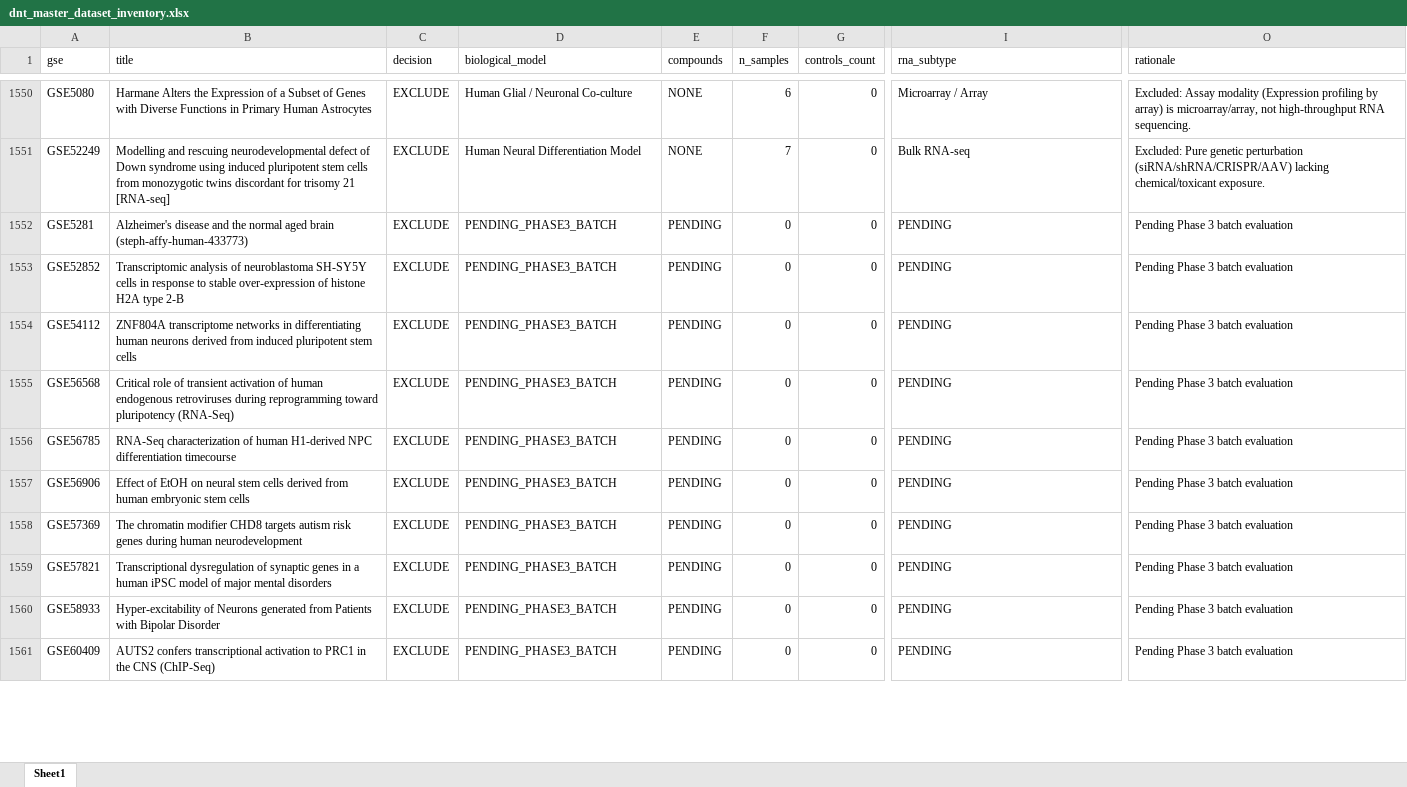
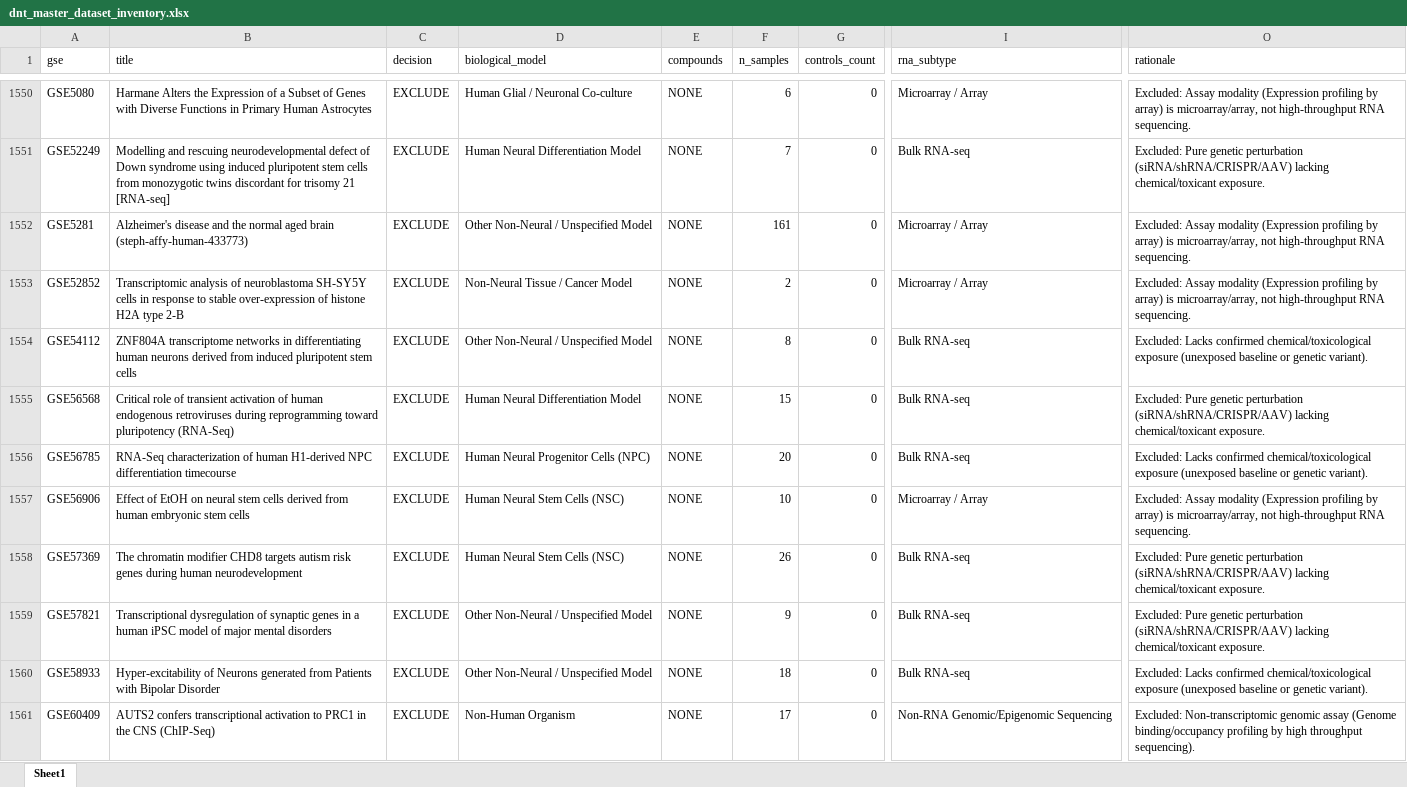
Before and after one commit to bioprintingLabsInc/DNT-Organoid-AI, an Excel workbook: data/metadata/dnt_master_dataset_inventory.xlsx, sheet Sheet1, drawn as a sheet; only a part is shown, gaps mark what is left out; values as stored, in another font and other column widths than the file's, no borders; the diff covers the shown part only; the diff names each change by its address in the sheet, - before the commit and + after, or states it on an @@ line.

```diff
--- a/data/metadata/dnt_master_dataset_inventory.xlsx (sheet Sheet1)
+++ b/data/metadata/dnt_master_dataset_inventory.xlsx (sheet Sheet1)
-D1552 (biological_model): PENDING_PHASE3_BATCH
+D1552 (biological_model): Other Non-Neural / Unspecified Model
-E1552:E1561 (compounds): PENDING
+E1552:E1561 (compounds): NONE
-F1552 (n_samples): 0
+F1552 (n_samples): 161
-I1552:I1553 (rna_subtype): PENDING
+I1552:I1553 (rna_subtype): Microarray / Array
-O1552:O1553 (rationale): Pending Phase 3 batch evaluation
+O1552:O1553 (rationale): Excluded: Assay modality (Expression profiling by array) is microarray/array, not high-throughput RNA sequencing.
-D1553 (biological_model): PENDING_PHASE3_BATCH
+D1553 (biological_model): Non-Neural Tissue / Cancer Model
-F1553 (n_samples): 0
+F1553 (n_samples): 2
-D1554 (biological_model): PENDING_PHASE3_BATCH
+D1554 (biological_model): Other Non-Neural / Unspecified Model
-F1554 (n_samples): 0
+F1554 (n_samples): 8
-I1554:I1556 (rna_subtype): PENDING
+I1554:I1556 (rna_subtype): Bulk RNA-seq
-O1554 (rationale): Pending Phase 3 batch evaluation
+O1554 (rationale): Excluded: Lacks confirmed chemical/toxicological exposure (unexposed baseline or genetic variant).
-D1555 (biological_model): PENDING_PHASE3_BATCH
+D1555 (biological_model): Human Neural Differentiation Model
-F1555 (n_samples): 0
+F1555 (n_samples): 15
-O1555 (rationale): Pending Phase 3 batch evaluation
+O1555 (rationale): Excluded: Pure genetic perturbation (siRNA/shRNA/CRISPR/AAV) lacking chemical/toxicant exposure.
-D1556 (biological_model): PENDING_PHASE3_BATCH
+D1556 (biological_model): Human Neural Progenitor Cells (NPC)
-F1556 (n_samples): 0
+F1556 (n_samples): 20
-O1556 (rationale): Pending Phase 3 batch evaluation
+O1556 (rationale): Excluded: Lacks confirmed chemical/toxicological exposure (unexposed baseline or genetic variant).
-D1557:D1558 (biological_model): PENDING_PHASE3_BATCH
+D1557:D1558 (biological_model): Human Neural Stem Cells (NSC)
-F1557 (n_samples): 0
+F1557 (n_samples): 10
-I1557 (rna_subtype): PENDING
+I1557 (rna_subtype): Microarray / Array
-O1557 (rationale): Pending Phase 3 batch evaluation
+O1557 (rationale): Excluded: Assay modality (Expression profiling by array) is microarray/array, not high-throughput RNA sequencing.
-F1558 (n_samples): 0
+F1558 (n_samples): 26
-I1558:I1560 (rna_subtype): PENDING
+I1558:I1560 (rna_subtype): Bulk RNA-seq
-O1558:O1559 (rationale): Pending Phase 3 batch evaluation
+O1558:O1559 (rationale): Excluded: Pure genetic perturbation (siRNA/shRNA/CRISPR/AAV) lacking chemical/toxicant exposure.
-D1559:D1560 (biological_model): PENDING_PHASE3_BATCH
+D1559:D1560 (biological_model): Other Non-Neural / Unspecified Model
-F1559 (n_samples): 0
+F1559 (n_samples): 9
-F1560 (n_samples): 0
+F1560 (n_samples): 18
-O1560 (rationale): Pending Phase 3 batch evaluation
+O1560 (rationale): Excluded: Lacks confirmed chemical/toxicological exposure (unexposed baseline or genetic variant).
-D1561 (biological_model): PENDING_PHASE3_BATCH
+D1561 (biological_model): Non-Human Organism
-F1561 (n_samples): 0
+F1561 (n_samples): 17
-I1561 (rna_subtype): PENDING
+I1561 (rna_subtype): Non-RNA Genomic/Epigenomic Sequencing
-O1561 (rationale): Pending Phase 3 batch evaluation
+O1561 (rationale): Excluded: Non-transcriptomic genomic assay (Genome binding/occupancy profiling by high throughput sequencing).
```
Also changed, not shown: 200 edited cells elsewhere in this sheet, data/metadata/dnt_experimental_conditions_inventory.xlsx, data/metadata/dnt_sample_metadata_v1.xlsx, 12 other files.
